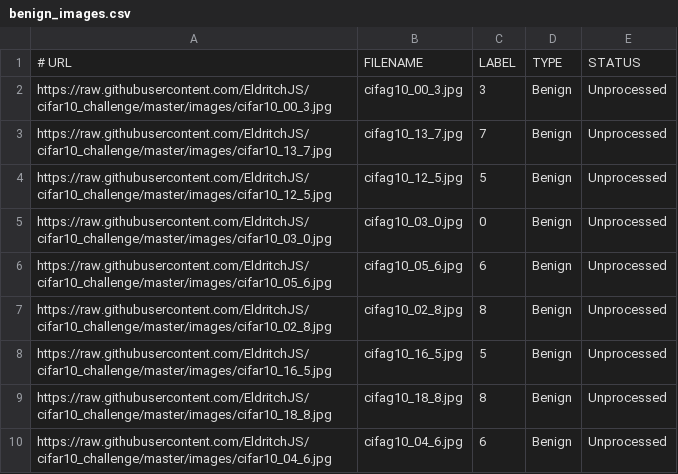
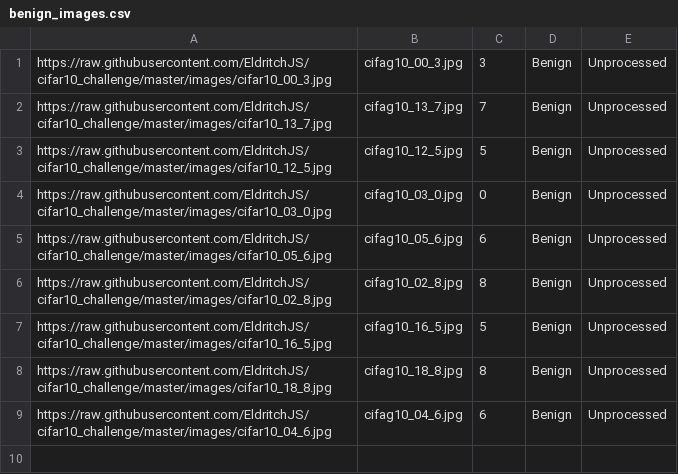
Before and after one commit to EldritchJS/adversarial_pipeline, a CSV file: adversarial_data_producer/benign_images.csv, drawn as a sheet.

Commit message:
Got rid of header in benign_models.csv

```diff
--- a/adversarial_data_producer/benign_images.csv
+++ b/adversarial_data_producer/benign_images.csv
@@ -1,2 +1 @@
-# URL, FILENAME, LABEL, TYPE, STATUS
 https://raw.githubusercontent.com/EldritchJS/cifar10_challenge/master/images/cifar10_00_3.jpg,cifag10_00_3.jpg,3,Benign,Unprocessed
```
